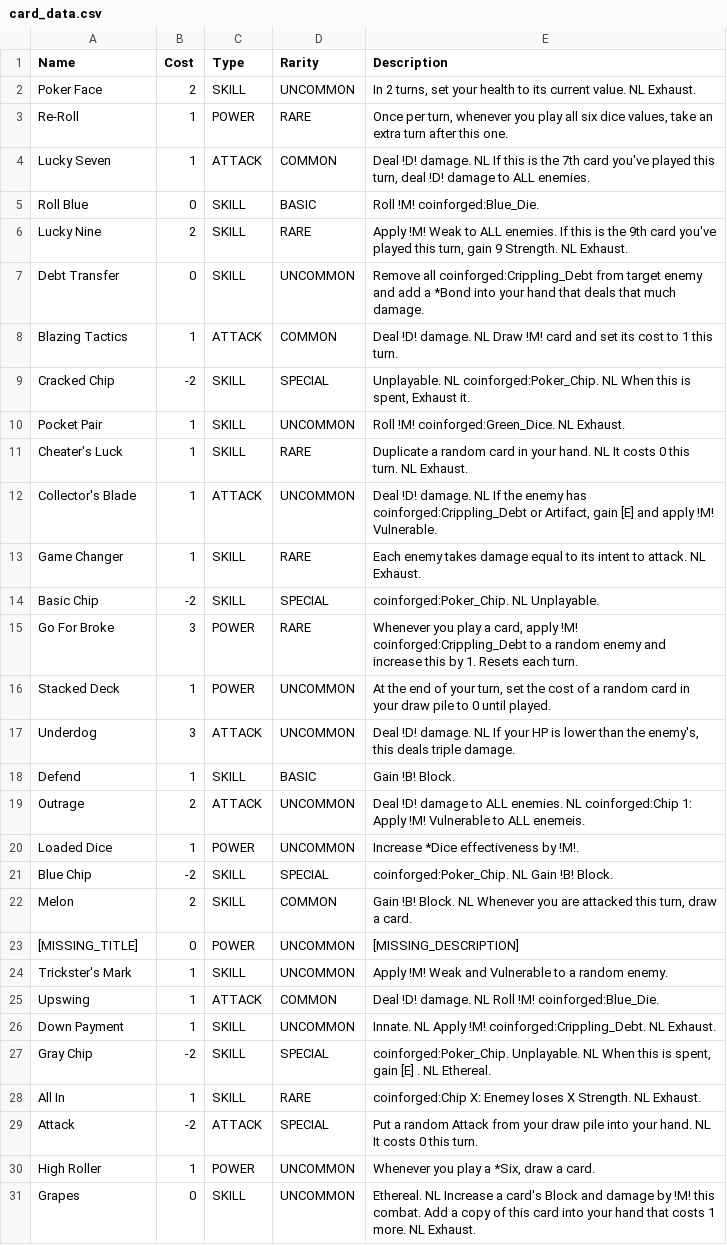
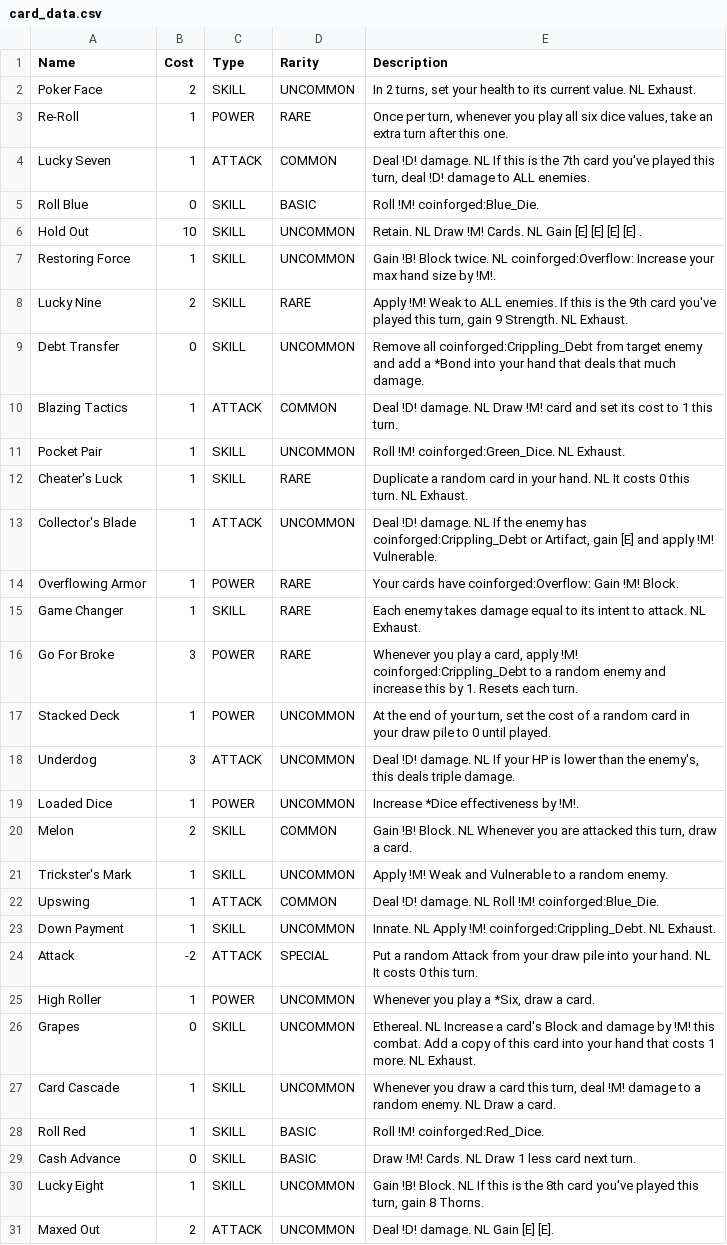
Before and after one commit to Ind-E/TheCoinforgedMod, a CSV file: card_data.csv, drawn as a sheet; only a part is shown; the shorter side is filled out with more unchanged rows; the diff covers the shown part only.

Commit message:
remove chip mechanic and all related cards

```diff
--- a/card_data.csv
+++ b/card_data.csv
@@ -5,2 +5,4 @@ Lucky Seven,1,ATTACK,COMMON,"Deal !D! damage. NL If this is the 7th card you've
 Roll Blue,0,SKILL,BASIC,"Roll !M! coinforged:Blue_Die."
+Hold Out,10,SKILL,UNCOMMON,"Retain. NL Draw !M! Cards. NL Gain [E] [E] [E] [E] ."
+Restoring Force,1,SKILL,UNCOMMON,"Gain !B! Block twice. NL coinforged:Overflow: Increase your max hand size by !M!."
 Lucky Nine,2,SKILL,RARE,"Apply !M! Weak to ALL enemies. If this is the 9th card you've played this turn, gain 9 Strength. NL Exhaust."
@@ -8,3 +10,2 @@ Debt Transfer,0,SKILL,UNCOMMON,"Remove all coinforged:Crippling_Debt from target
 Blazing Tactics,1,ATTACK,COMMON,"Deal !D! damage. NL Draw !M! card and set its cost to 1 this turn."
-Cracked Chip,-2,SKILL,SPECIAL,"Unplayable. NL coinforged:Poker_Chip. NL When this is spent, Exhaust it."
 Pocket Pair,1,SKILL,UNCOMMON,"Roll !M! coinforged:Green_Dice. NL Exhaust."
@@ -13,3 +14,3 @@ Collector's Blade,1,ATTACK,UNCOMMON,"Deal !D! damage. NL If the enemy has coinfo
+Overflowing Armor,1,POWER,RARE,"Your cards have coinforged:Overflow: Gain !M! Block."
 Game Changer,1,SKILL,RARE,"Each enemy takes damage equal to its intent to attack. NL Exhaust."
-Basic Chip,-2,SKILL,SPECIAL,"coinforged:Poker_Chip. NL Unplayable."
 Go For Broke,3,POWER,RARE,"Whenever you play a card, apply !M! coinforged:Crippling_Debt to a random enemy and increase this by 1. Resets each turn."
@@ -17,8 +18,4 @@ Stacked Deck,1,POWER,UNCOMMON,"At the end of your turn, set the cost of a random
 Underdog,3,ATTACK,UNCOMMON,"Deal !D! damage. NL  If your HP is lower than the enemy's, this deals triple damage."
-Defend,1,SKILL,BASIC,"Gain !B! Block."
-Outrage,2,ATTACK,UNCOMMON,"Deal !D! damage to ALL enemies. NL coinforged:Chip 1: Apply !M! Vulnerable to ALL enemeis."
 Loaded Dice,1,POWER,UNCOMMON,"Increase *Dice effectiveness by !M!."
-Blue Chip,-2,SKILL,SPECIAL,"coinforged:Poker_Chip. NL Gain !B! Block."
 Melon,2,SKILL,COMMON,"Gain !B! Block. NL Whenever you are attacked this turn, draw a card."
-[MISSING_TITLE],0,POWER,UNCOMMON,"[MISSING_DESCRIPTION]"
 Trickster's Mark,1,SKILL,UNCOMMON,"Apply !M! Weak and Vulnerable to a random enemy."
@@ -26,4 +23,2 @@ Upswing,1,ATTACK,COMMON,"Deal !D! damage. NL Roll !M! coinforged:Blue_Die."
 Down Payment,1,SKILL,UNCOMMON,"Innate. NL Apply !M! coinforged:Crippling_Debt. NL Exhaust."
-Gray Chip,-2,SKILL,SPECIAL,"coinforged:Poker_Chip. Unplayable. NL When this is spent, gain [E] . NL Ethereal."
-All In,1,SKILL,RARE,"coinforged:Chip X: Enemey loses X Strength. NL Exhaust."
 Attack,-2,ATTACK,SPECIAL,"Put a random Attack from your draw pile into your hand. NL It costs 0 this turn."
```
Also changed, not shown: 6 added rows, 12 removed rows and 5 edited cells elsewhere in this file, 42 other files.
